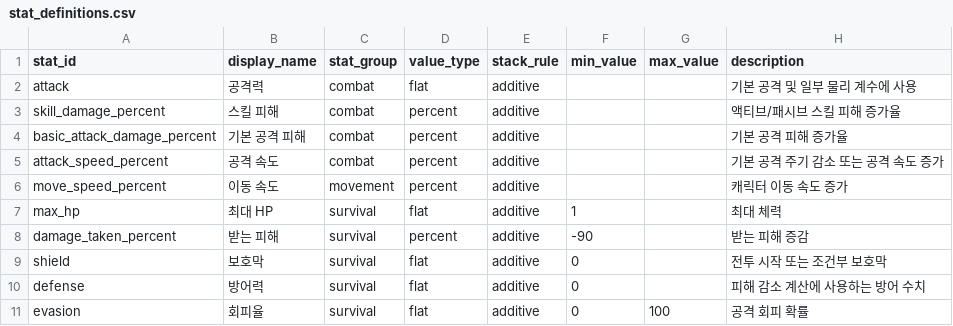
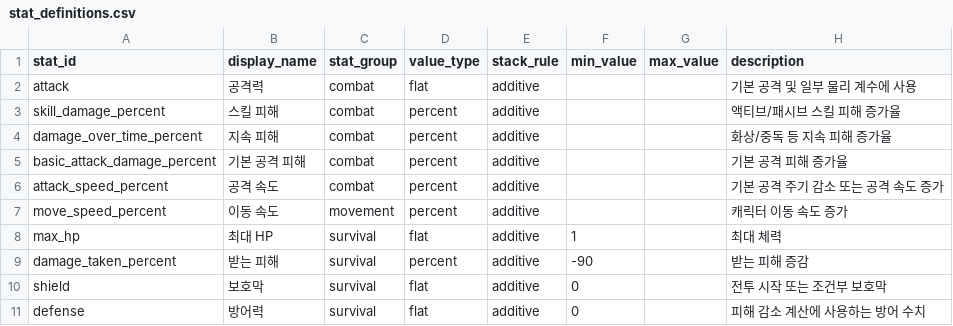
Before and after one commit to Flat-Venture/Flat_Venture, a CSV file: Assets/StreamingAssets/GameData/Items/stat_definitions.csv, drawn as a sheet; only a part is shown; the shorter side is filled out with more unchanged rows.

```diff
--- a/Assets/StreamingAssets/GameData/Items/stat_definitions.csv
+++ b/Assets/StreamingAssets/GameData/Items/stat_definitions.csv
@@ -3,2 +3,3 @@ attack,공격력,combat,flat,additive,,,기본 공격 및 일부 물리 계수
 skill_damage_percent,스킬 피해,combat,percent,additive,,,액티브/패시브 스킬 피해 증가율
+damage_over_time_percent,지속 피해,combat,percent,additive,,,화상/중독 등 지속 피해 증가율
 basic_attack_damage_percent,기본 공격 피해,combat,percent,additive,,,기본 공격 피해 증가율
```
Also changed, not shown: 16 other files.
